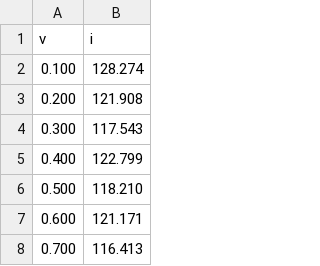
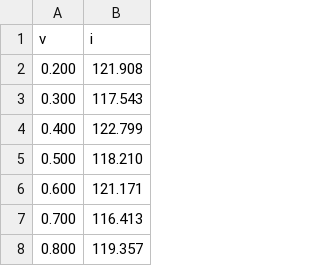
Before and after one commit to UoS-EEC/optic, a CSV file: scripts/linear_regression/pv_curve.csv (was scripts/pv_curve.csv), drawn as a sheet; only a part is shown; the shorter side is filled out with more unchanged rows.

Commit message:
New folder for linear regression.

```diff
--- a/scripts/pv_curve.csv
+++ b/scripts/linear_regression/pv_curve.csv
@@ -1,3 +1,2 @@
 v,i
-0.100,128.274
 0.200,121.908
```
Also changed, not shown: 2 other files.
